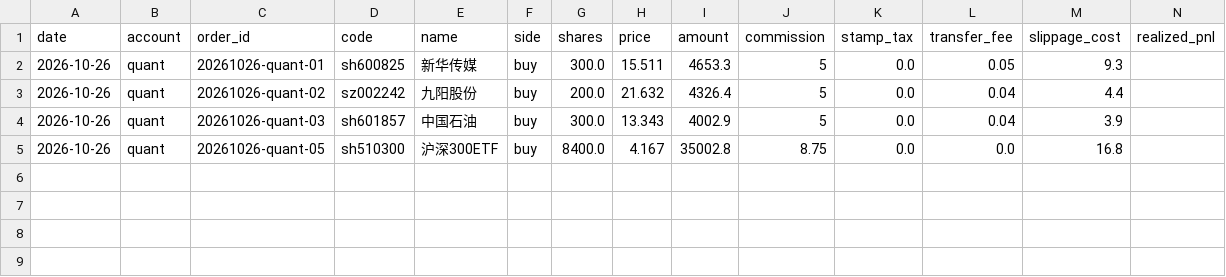
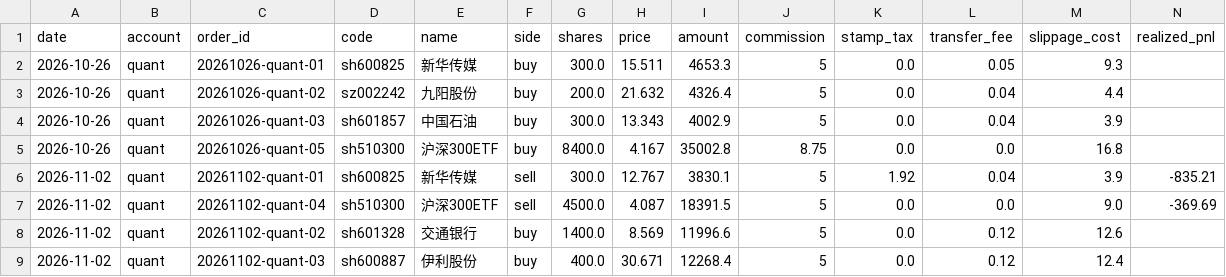
Before and after one commit to ice-tong/a-stock-investment, a CSV file: accounts/quant/trades.csv, drawn as a sheet; only a part is shown; rows hold the shown columns only; the diff names each change by its address in the sheet, - before the commit and + after, or states it on an @@ line.

```diff
--- a/accounts/quant/trades.csv
+++ b/accounts/quant/trades.csv
+row 6: 2026-11-02 | quant | 20261102-quant-01 | sh600825 | 新华传媒 | sell | 300.0 | 12.767 | 3830.1 | 5 | 1.92 | 0.04 | 3.9 | -835.21
+row 7: 2026-11-02 | quant | 20261102-quant-04 | sh510300 | 沪深300ETF | sell | 4500.0 | 4.087 | 18391.5 | 5 | 0.0 | 0.0 | 9.0 | -369.69
+row 8: 2026-11-02 | quant | 20261102-quant-02 | sh601328 | 交通银行 | buy | 1400.0 | 8.569 | 11996.6 | 5 | 0.0 | 0.12 | 12.6
+row 9: 2026-11-02 | quant | 20261102-quant-03 | sh600887 | 伊利股份 | buy | 400.0 | 30.671 | 12268.4 | 5 | 0.0 | 0.12 | 12.4
```
Also changed, not shown: accounts/random/trades.csv, 5 other files.
